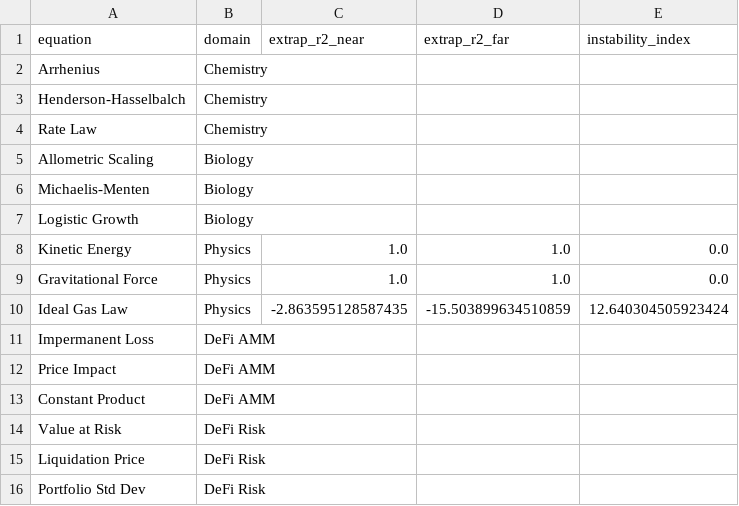
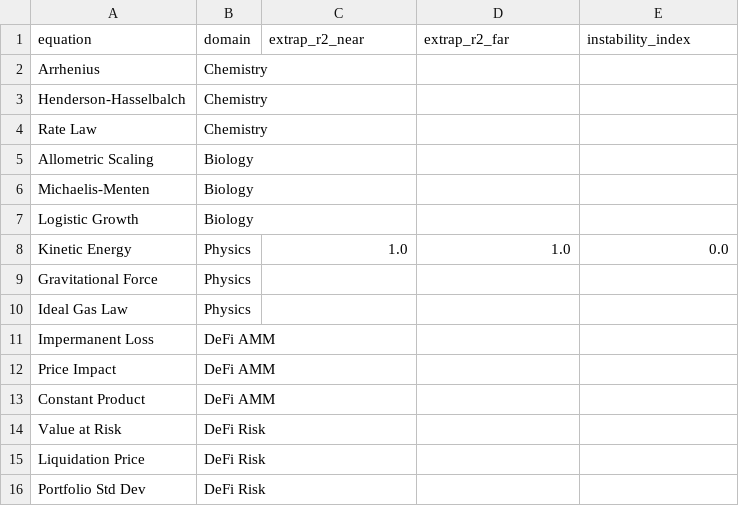
Before and after one commit to sednabcn/LLM-HypatiaX-REPRO, a CSV file: hypatiax/data/results/ablation/exp1_ablation_seed99/shards/instability_extrapolation_v2_shard3.csv, drawn as a sheet.

```diff
--- a/hypatiax/data/results/ablation/exp1_ablation_seed99/shards/instability_extrapolation_v2_shard3.csv
+++ b/hypatiax/data/results/ablation/exp1_ablation_seed99/shards/instability_extrapolation_v2_shard3.csv
@@ -8,4 +8,4 @@ Logistic Growth,Biology,,,
 Kinetic Energy,Physics,1.0,1.0,0.0
-Gravitational Force,Physics,1.0,1.0,0.0
-Ideal Gas Law,Physics,-2.863595128587435,-15.503899634510859,12.640304505923424
+Gravitational Force,Physics,,,
+Ideal Gas Law,Physics,,,
 Impermanent Loss,DeFi AMM,,,
```
Also changed, not shown: 9 other files.
